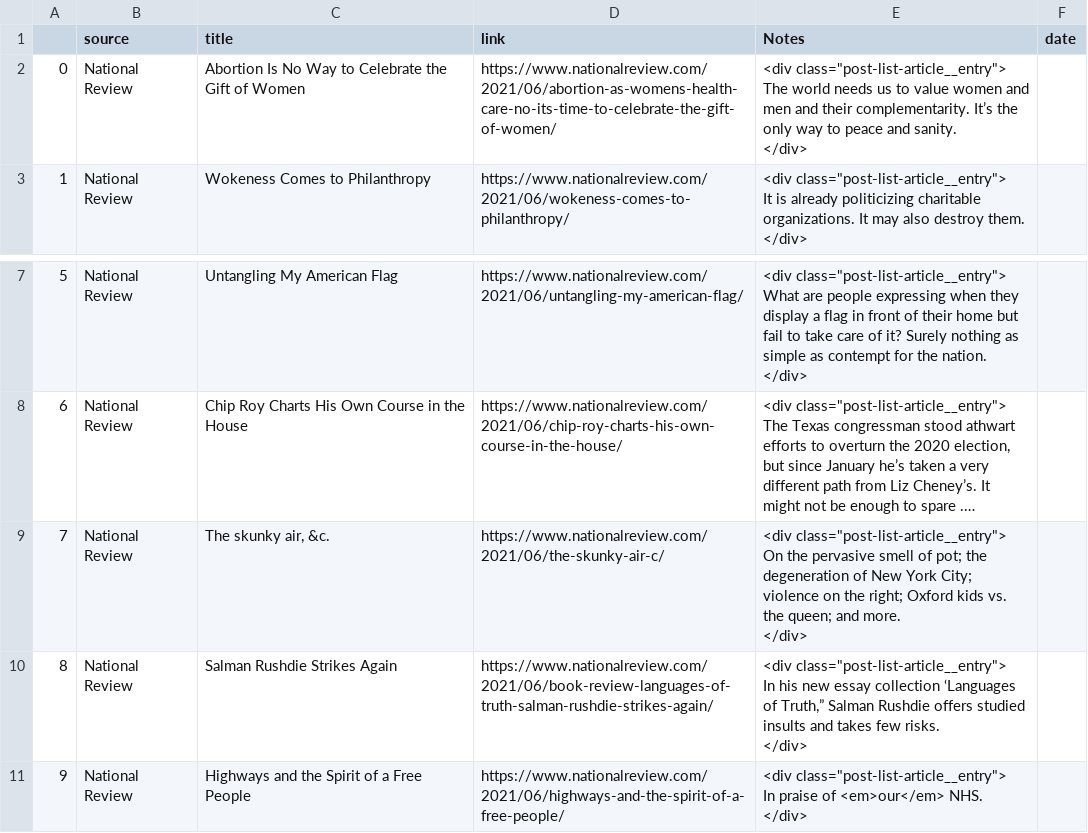
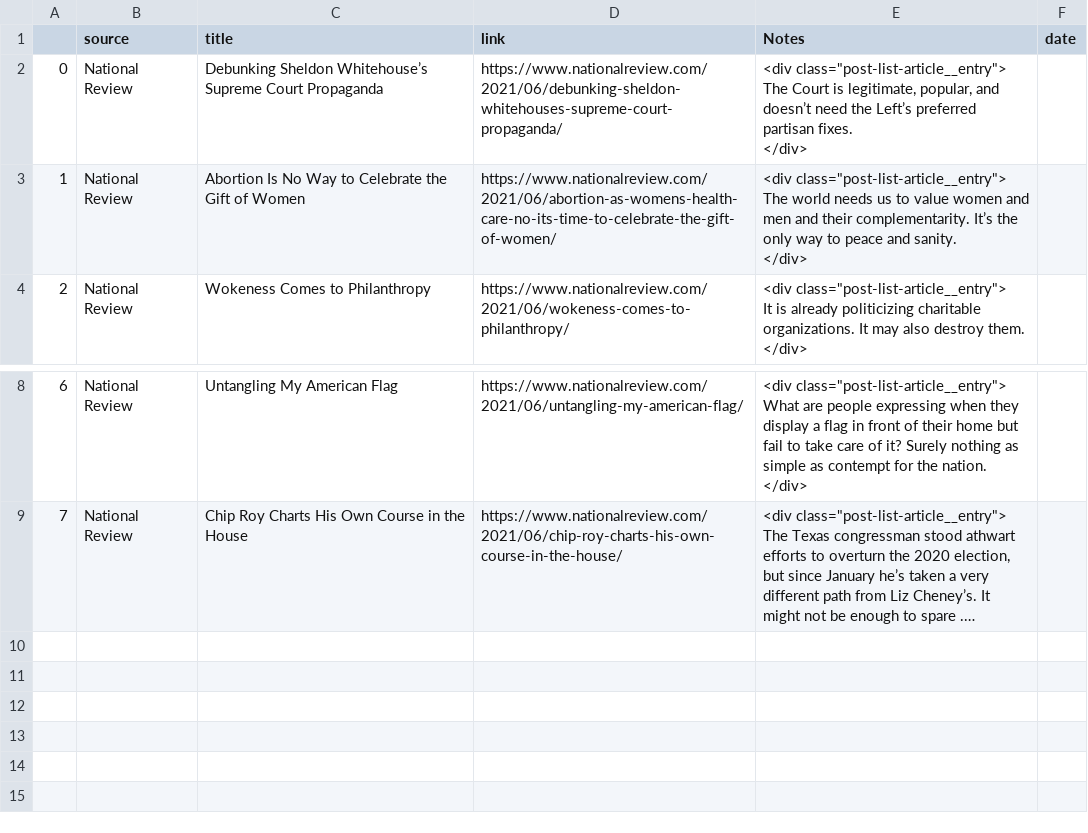
Before and after one commit to jjward25/python.scrapers_daily_update, a CSV file: Current Events/head_oped_pkg/oped_data.csv, drawn as a sheet; only a part is shown, gaps mark what is left out; long unchanged cells end in …; removed rows and columns are numbered as before the commit, all else as after; ↵ is a line break in a cell; the diff names each change by its address in the sheet, - before the commit and + after, or states it on an @@ line.

Commit message:
oped update

```diff
--- a/Current Events/head_oped_pkg/oped_data.csv
+++ b/Current Events/head_oped_pkg/oped_data.csv
+row 2: 0 | National Review | Debunking Sheldon Whitehouse’s Supreme Court Propaganda | https://www.nationalreview.com/2021/06/debunking-sheldon-whitehouses-supreme-court-propaganda/ | <div class="post-list-article__entry"> ↵ The Court is legitimate, popular, and doesn’t need the Left’s preferred partisan fixes. ↵ </div>
@@ column A renumbered between rows 3 and 9 @@
-row 9: 7 | National Review | The skunky air, &c. | https://www.nationalreview.com/2021/06/the-skunky-air-c/ | <div class="post-list-article__entry"> ↵ On the pervasive smell of pot; the degeneration of New York City; violence on the right; Oxford kids vs. the queen; and more. ↵ </div>
-row 10: 8 | National Review | Salman Rushdie Strikes Again | https://www.nationalreview.com/2021/06/book-review-languages-of-truth-salman-rushdie-strikes-again/ | <div class="post-list-article__entry"> ↵ In his new essay collection ‘Languages of Truth,” Salman Rushdie offers studied insults and takes few risks. ↵ </div>
-row 11: 9 | National Review | Highways and the Spirit of a Free People | https://www.nationalreview.com/2021/06/highways-and-the-spirit-of-a-free-people/ | <div class="post-list-article__entry"> ↵ In praise of <em>our</em> NHS. ↵ </div>
```
Also changed, not shown: 2 other files.
